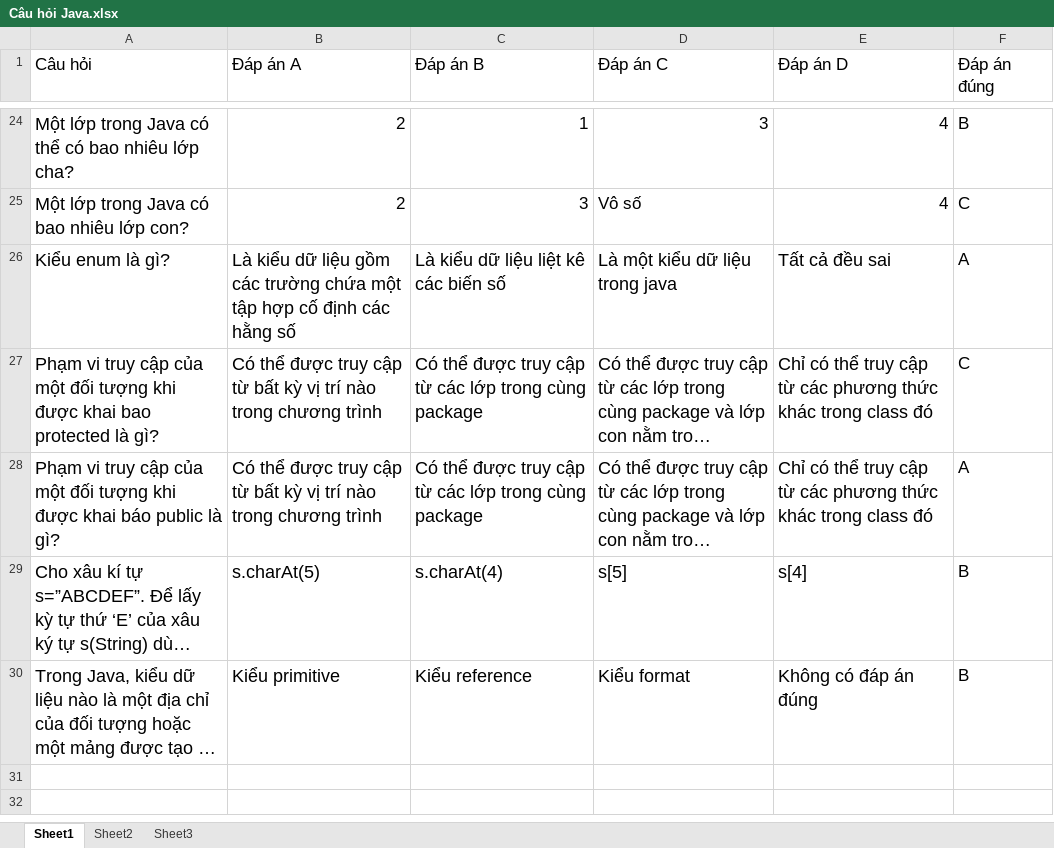
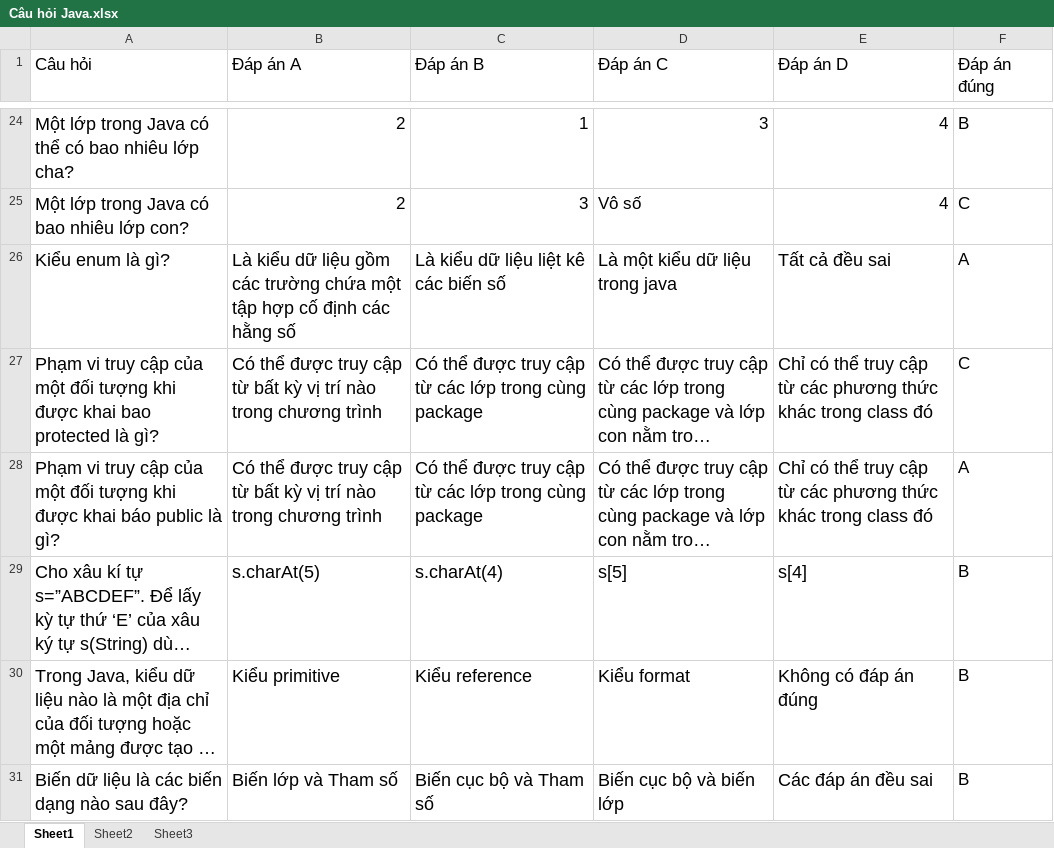
Before and after one commit to duycoem/DATN_UTC_2023, an Excel workbook: Câu hỏi Java.xlsx, sheet Sheet1, drawn as a sheet; only a part is shown, gaps mark what is left out; long unchanged cells end in …; values as stored, in another font and other column widths than the file's, no borders; the diff names each change by its address in the sheet, - before the commit and + after, or states it on an @@ line.

```diff
--- a/Câu hỏi Java.xlsx (sheet Sheet1)
+++ b/Câu hỏi Java.xlsx (sheet Sheet1)
+row 31: Biến dữ liệu là các biến dạng nào sau đây? | Biến lớp và Tham số | Biến cục bộ và Tham số | Biến cục bộ và biến lớp | Các đáp án đều sai | B
```
Also changed, not shown: Câu hỏi Cơ sở dữ liệu.xlsx, Câu hỏi Mạng máy tính.xlsx, 6 other files.
